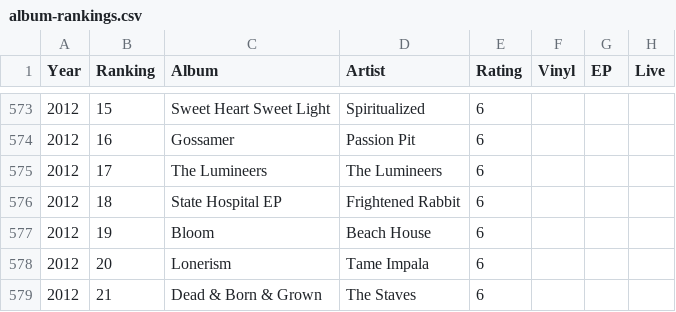
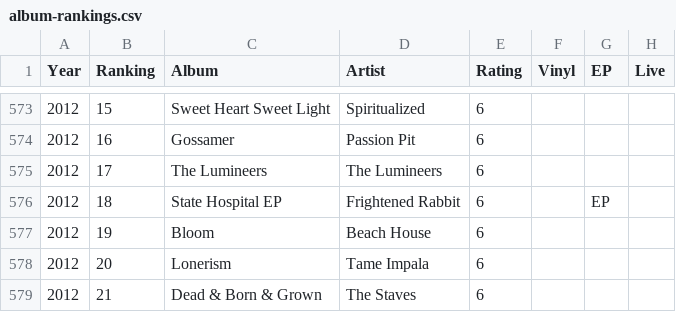
Before and after one commit to UW-Example-Student/MyFavoriteAlbums, a CSV file: data/album-rankings.csv, drawn as a sheet; only a part is shown, gaps mark what is left out.

Commit message:
Data cleanup

```diff
--- a/data/album-rankings.csv
+++ b/data/album-rankings.csv
@@ -575,3 +575,3 @@ Year,Ranking,Album,Artist,Rating,Vinyl,EP,Live
 2012,17,The Lumineers,The Lumineers,6,,,
-2012,18,State Hospital EP,Frightened Rabbit,6,,,
+2012,18,State Hospital EP,Frightened Rabbit,6,,EP,
 2012,19,Bloom,Beach House,6,,,
```
Also changed, not shown: 1 other file.
